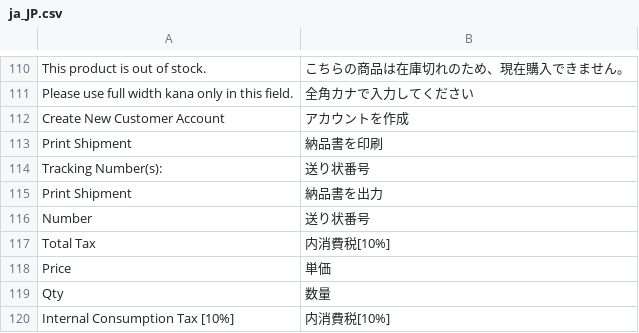
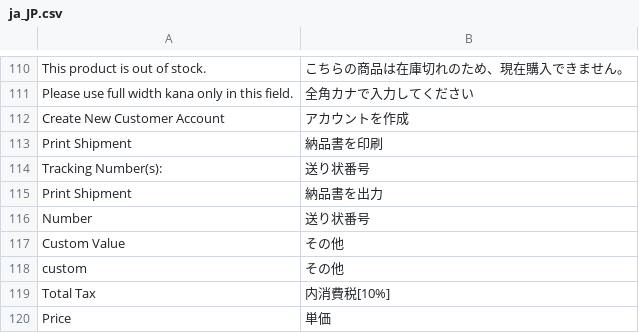
Before and after one commit to mguyenminh99/mirror-project, a CSV file: app/design/frontend/True/mpx/i18n/ja_JP.csv, drawn as a sheet; only a part is shown, gaps mark what is left out; the shorter side is filled out with more unchanged rows; the diff names each change by its address in the sheet, - before the commit and + after, or states it on an @@ line.

```diff
--- a/app/design/frontend/True/mpx/i18n/ja_JP.csv
+++ b/app/design/frontend/True/mpx/i18n/ja_JP.csv
+row 117: Custom Value | その他
+row 118: custom | その他
```
Also changed, not shown: 36 other files.
